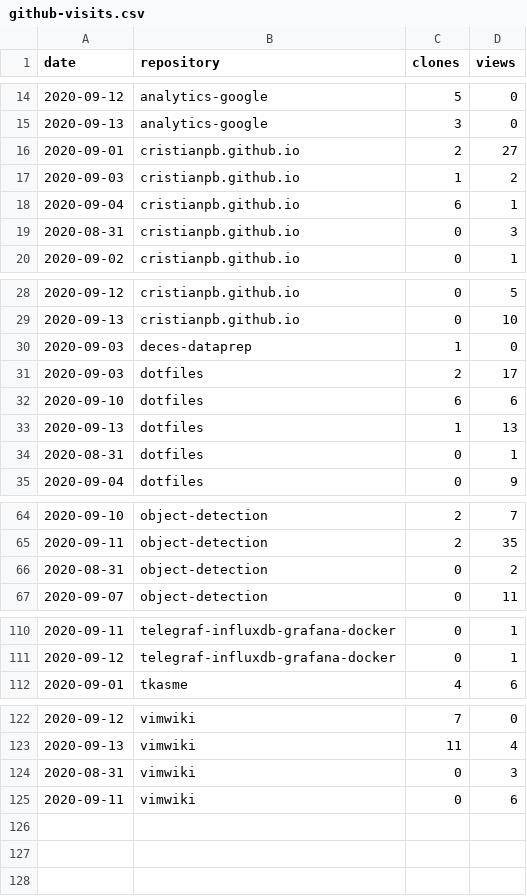
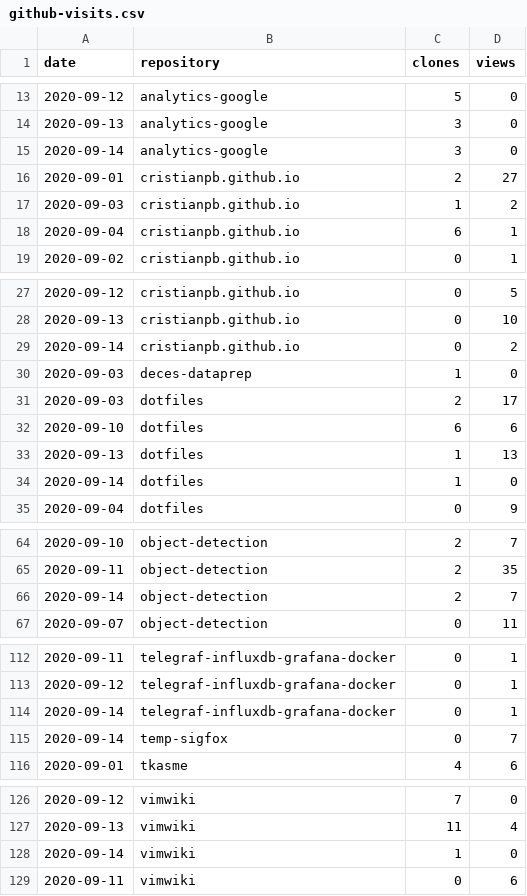
Before and after one commit to cristianpb/stats, a CSV file: github-visits.csv, drawn as a sheet; only a part is shown, gaps mark what is left out; the diff covers the shown part only.

```diff
--- a/github-visits.csv
+++ b/github-visits.csv
@@ -15,2 +14,3 @@ date,repository,clones,views
 2020-09-13,analytics-google,3,0
+2020-09-14,analytics-google,3,0
 2020-09-01,cristianpb.github.io,2,27
@@ -18,3 +18,2 @@ date,repository,clones,views
 2020-09-04,cristianpb.github.io,6,1
-2020-08-31,cristianpb.github.io,0,3
 2020-09-02,cristianpb.github.io,0,1
@@ -29,2 +28,3 @@ date,repository,clones,views
 2020-09-13,cristianpb.github.io,0,10
+2020-09-14,cristianpb.github.io,0,2
 2020-09-03,deces-dataprep,1,0
@@ -33,3 +33,3 @@ date,repository,clones,views
 2020-09-13,dotfiles,1,13
-2020-08-31,dotfiles,0,1
+2020-09-14,dotfiles,1,0
 2020-09-04,dotfiles,0,9
@@ -65,3 +65,3 @@ date,repository,clones,views
 2020-09-11,object-detection,2,35
-2020-08-31,object-detection,0,2
+2020-09-14,object-detection,2,7
 2020-09-07,object-detection,0,11
@@ -111,2 +113,4 @@ date,repository,clones,views
 2020-09-12,telegraf-influxdb-grafana-docker,0,1
+2020-09-14,telegraf-influxdb-grafana-docker,0,1
+2020-09-14,temp-sigfox,0,7
 2020-09-01,tkasme,4,6
@@ -123,3 +127,3 @@ date,repository,clones,views
 2020-09-13,vimwiki,11,4
-2020-08-31,vimwiki,0,3
+2020-09-14,vimwiki,1,0
 2020-09-11,vimwiki,0,6
```
Also changed, not shown: 3 added rows, 2 removed rows and 2 edited cells elsewhere in this file, github-repositories.csv.
